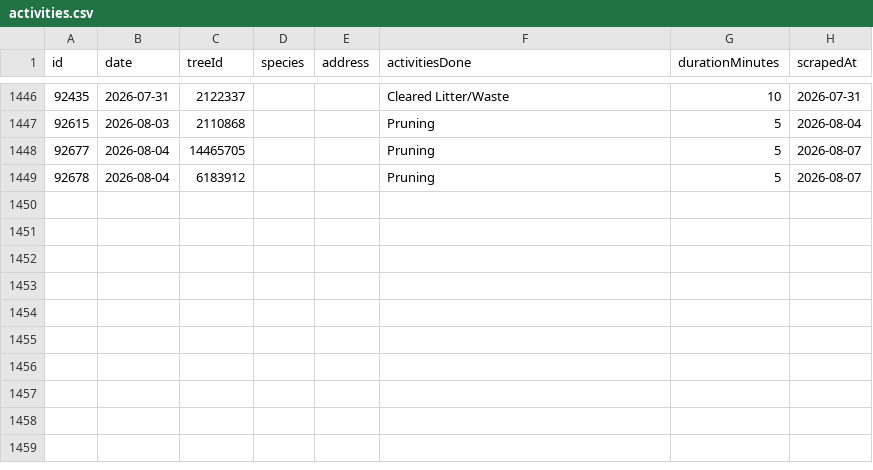
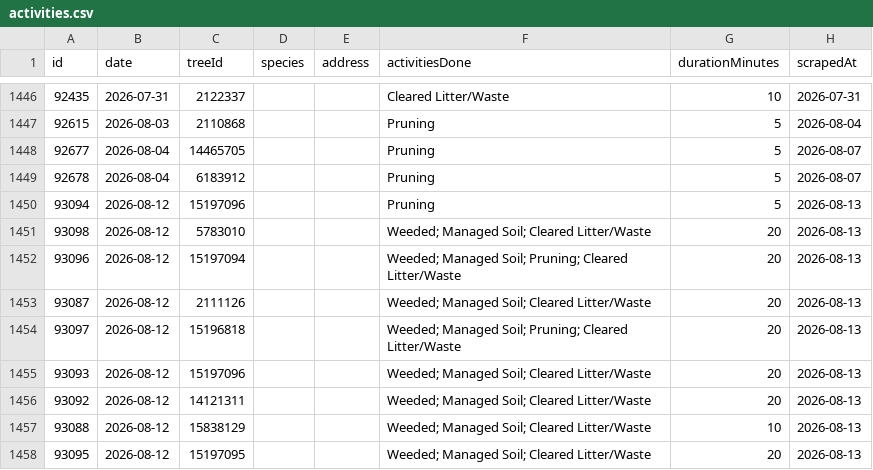
Before and after one commit to hadas-lesecologycenter/nyc-tree-dashboard, a CSV file: data/activities.csv, drawn as a sheet; only a part is shown, gaps mark what is left out; the diff names each change by its address in the sheet, - before the commit and + after, or states it on an @@ line.

Commit message:
Sync 2026-08-13 (+9 activities)

```diff
--- a/data/activities.csv
+++ b/data/activities.csv
+row 1450: 93094 | 2026-08-12 | 15197096 |  |  | Pruning | 5 | 2026-08-13
+row 1451: 93098 | 2026-08-12 | 5783010 |  |  | Weeded; Managed Soil; Cleared Litter/Waste | 20 | 2026-08-13
+row 1452: 93096 | 2026-08-12 | 15197094 |  |  | Weeded; Managed Soil; Pruning; Cleared Litter/Waste | 20 | 2026-08-13
+row 1453: 93087 | 2026-08-12 | 2111126 |  |  | Weeded; Managed Soil; Cleared Litter/Waste | 20 | 2026-08-13
+row 1454: 93097 | 2026-08-12 | 15196818 |  |  | Weeded; Managed Soil; Pruning; Cleared Litter/Waste | 20 | 2026-08-13
+row 1455: 93093 | 2026-08-12 | 15197096 |  |  | Weeded; Managed Soil; Cleared Litter/Waste | 20 | 2026-08-13
+row 1456: 93092 | 2026-08-12 | 14121311 |  |  | Weeded; Managed Soil; Cleared Litter/Waste | 20 | 2026-08-13
+row 1457: 93088 | 2026-08-12 | 15838129 |  |  | Weeded; Managed Soil; Cleared Litter/Waste | 10 | 2026-08-13
+row 1458: 93095 | 2026-08-12 | 15197095 |  |  | Weeded; Managed Soil; Cleared Litter/Waste | 20 | 2026-08-13
```
